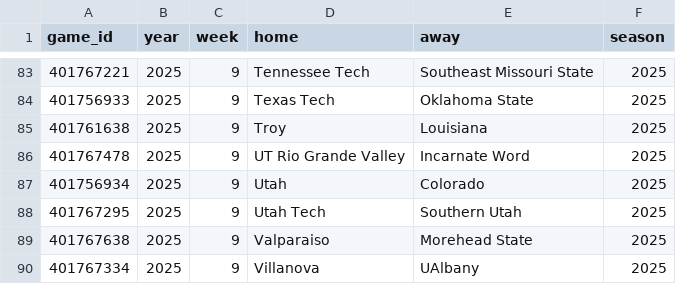
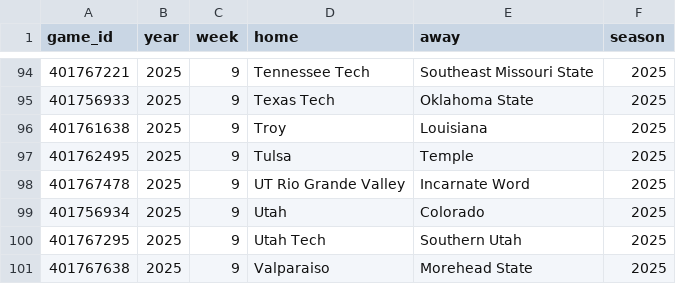
Before and after one commit to sportsdataverse/cfbfastR-data, a CSV file: data/games_in_data_repo.csv, drawn as a sheet; only a part is shown, gaps mark what is left out; the shorter side is filled out with more unchanged rows; the diff covers the shown part only.

```diff
--- a/data/games_in_data_repo.csv
+++ b/data/games_in_data_repo.csv
@@ -85,2 +96,3 @@
 401761638,2025,9,"Troy","Louisiana",2025
+401762495,2025,9,"Tulsa","Temple",2025
 401767478,2025,9,"UT Rio Grande Valley","Incarnate Word",2025
```
Also changed, not shown: 13 added rows elsewhere in this file, schedules/csv/cfb_schedules_2025.csv, 6 other files.
